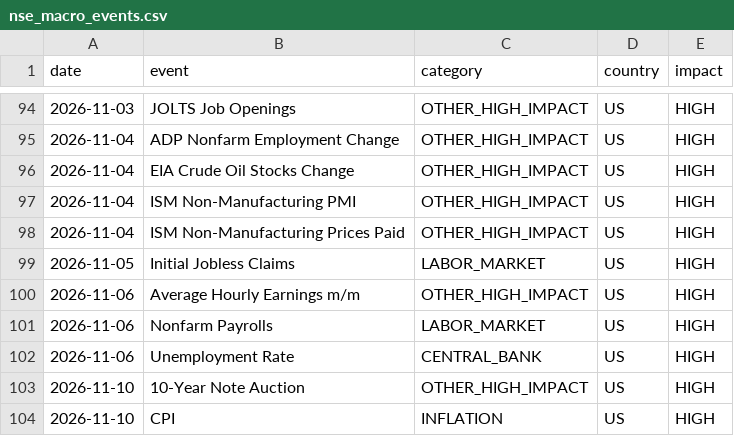
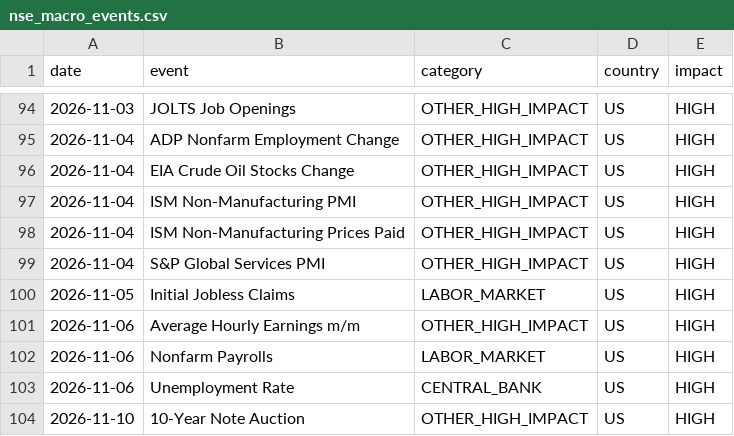
Before and after one commit to citadel-hq/nse_holidays, a CSV file: nse_macro_events.csv, drawn as a sheet; only a part is shown, gaps mark what is left out; the shorter side is filled out with more unchanged rows.

Commit message:
Update latest NSE holidays and macro events

```diff
--- a/nse_macro_events.csv
+++ b/nse_macro_events.csv
@@ -98,2 +98,3 @@ date,event,category,country,impact
 2026-11-04,ISM Non-Manufacturing Prices Paid,OTHER_HIGH_IMPACT,US,HIGH
+2026-11-04,S&P Global Services PMI,OTHER_HIGH_IMPACT,US,HIGH
 2026-11-05,Initial Jobless Claims,LABOR_MARKET,US,HIGH
```
